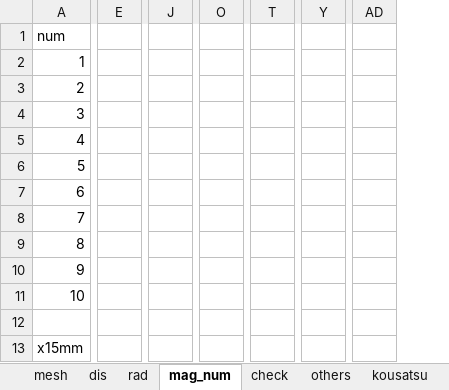
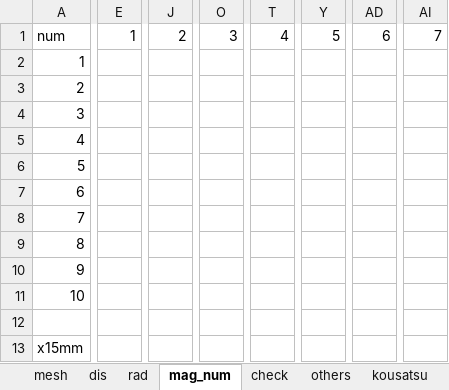
Before and after one commit to runnpappa/koma_simulation, an Excel workbook: fem_data/koma_sim2_py.xlsx, sheet mag_num, drawn as a sheet; only a part is shown, gaps mark what is left out; values as stored, in another font and other column widths than the file's, no borders; removed rows and columns are numbered as before the commit, all else as after; the diff names each change by its address in the sheet, - before the commit and + after, or states it on an @@ line.

```diff
--- a/fem_data/koma_sim2_py.xlsx (sheet mag_num)
+++ b/fem_data/koma_sim2_py.xlsx (sheet mag_num)
-column E, empty
+column E, row 1: 1
-column J, empty
+column J, row 1: 2
-column O, empty
+column O, row 1: 3
-column T, empty
+column T, row 1: 4
-column Y, empty
+column Y, row 1: 5
-column AD, empty
+column AD, row 1: 6
+column AI, row 1: 7
```
Also changed, not shown: sheet rad, sheet mesh, charts or pictures, 8 other files.
